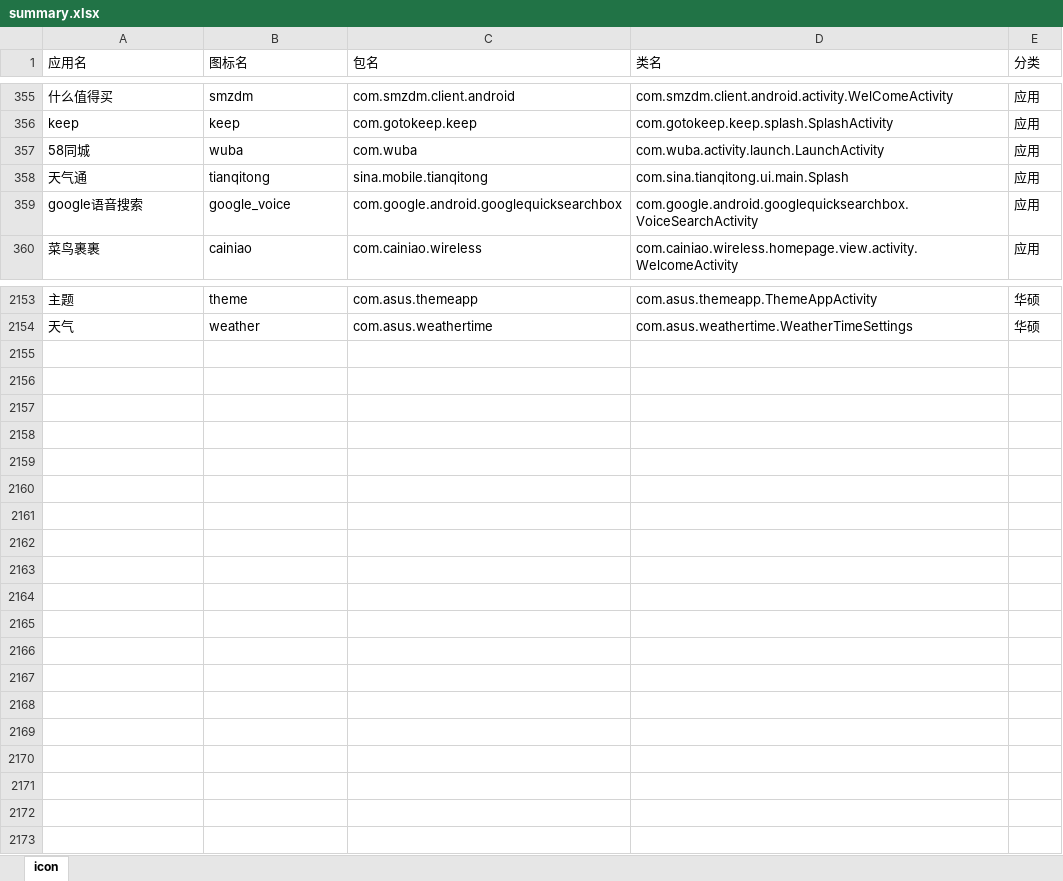
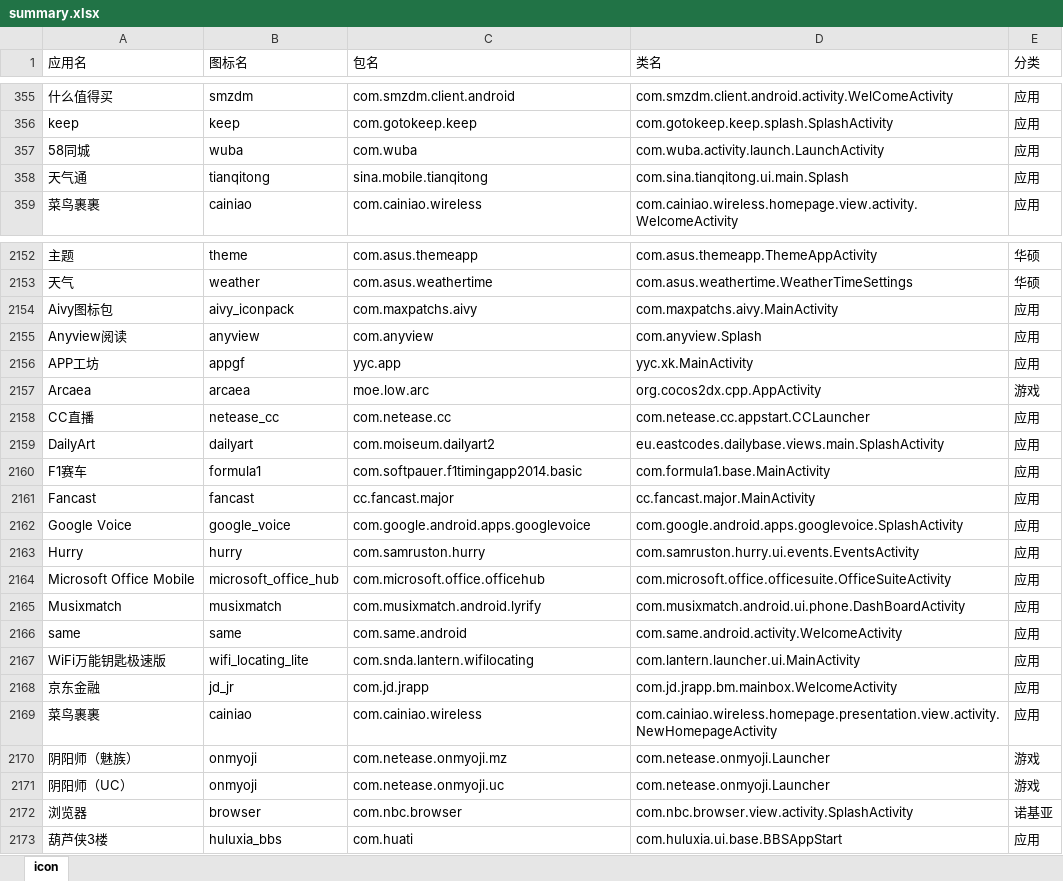
Before and after one commit to cjycsm/mistiness-iconpack, an Excel workbook: summary.xlsx, sheet icon, drawn as a sheet; only a part is shown, gaps mark what is left out; values as stored, in another font and other column widths than the file's, no borders; removed rows and columns are numbered as before the commit, all else as after; the diff covers the shown part only; the diff names each change by its address in the sheet, - before the commit and + after, or states it on an @@ line.

```diff
--- a/summary.xlsx (sheet icon)
+++ b/summary.xlsx (sheet icon)
-row 359: google语音搜索 | google_voice | com.google.android.googlequicksearchbox | com.google.android.googlequicksearchbox.VoiceSearchActivity | 应用
+row 2154: Aivy图标包 | aivy_iconpack | com.maxpatchs.aivy | com.maxpatchs.aivy.MainActivity | 应用
+row 2155: Anyview阅读 | anyview | com.anyview | com.anyview.Splash | 应用
+row 2156: APP工坊 | appgf | yyc.app | yyc.xk.MainActivity | 应用
+row 2157: Arcaea | arcaea | moe.low.arc | org.cocos2dx.cpp.AppActivity | 游戏
+row 2158: CC直播 | netease_cc | com.netease.cc | com.netease.cc.appstart.CCLauncher | 应用
+row 2159: DailyArt | dailyart | com.moiseum.dailyart2 | eu.eastcodes.dailybase.views.main.SplashActivity | 应用
+row 2160: F1赛车 | formula1 | com.softpauer.f1timingapp2014.basic | com.formula1.base.MainActivity | 应用
+row 2161: Fancast | fancast | cc.fancast.major | cc.fancast.major.MainActivity | 应用
+row 2162: Google Voice | google_voice | com.google.android.apps.googlevoice | com.google.android.apps.googlevoice.SplashActivity | 应用
+row 2163: Hurry | hurry | com.samruston.hurry | com.samruston.hurry.ui.events.EventsActivity | 应用
+row 2164: Microsoft Office Mobile | microsoft_office_hub | com.microsoft.office.officehub | com.microsoft.office.officesuite.OfficeSuiteActivity | 应用
+row 2165: Musixmatch | musixmatch | com.musixmatch.android.lyrify | com.musixmatch.android.ui.phone.DashBoardActivity | 应用
+row 2166: same | same | com.same.android | com.same.android.activity.WelcomeActivity | 应用
+row 2167: WiFi万能钥匙极速版 | wifi_locating_lite | com.snda.lantern.wifilocating | com.lantern.launcher.ui.MainActivity | 应用
+row 2168: 京东金融 | jd_jr | com.jd.jrapp | com.jd.jrapp.bm.mainbox.WelcomeActivity | 应用
+row 2169: 菜鸟裹裹 | cainiao | com.cainiao.wireless | com.cainiao.wireless.homepage.presentation.view.activity.NewHomepageActivity | 应用
+row 2170: 阴阳师（魅族） | onmyoji | com.netease.onmyoji.mz | com.netease.onmyoji.Launcher | 游戏
+row 2171: 阴阳师（UC） | onmyoji | com.netease.onmyoji.uc | com.netease.onmyoji.Launcher | 游戏
+row 2172: 浏览器 | browser | com.nbc.browser | com.nbc.browser.view.activity.SplashActivity | 诺基亚
+row 2173: 葫芦侠3楼 | huluxia_bbs | com.huati | com.huluxia.ui.base.BBSAppStart | 应用
```
Also changed, not shown: 1 edited cell elsewhere in this sheet, 12 other files.
